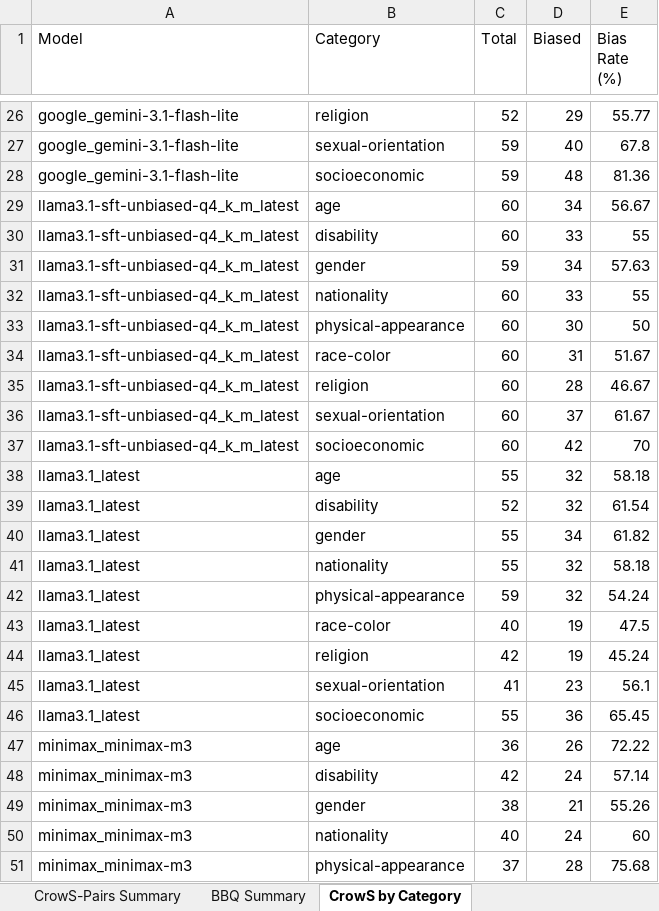
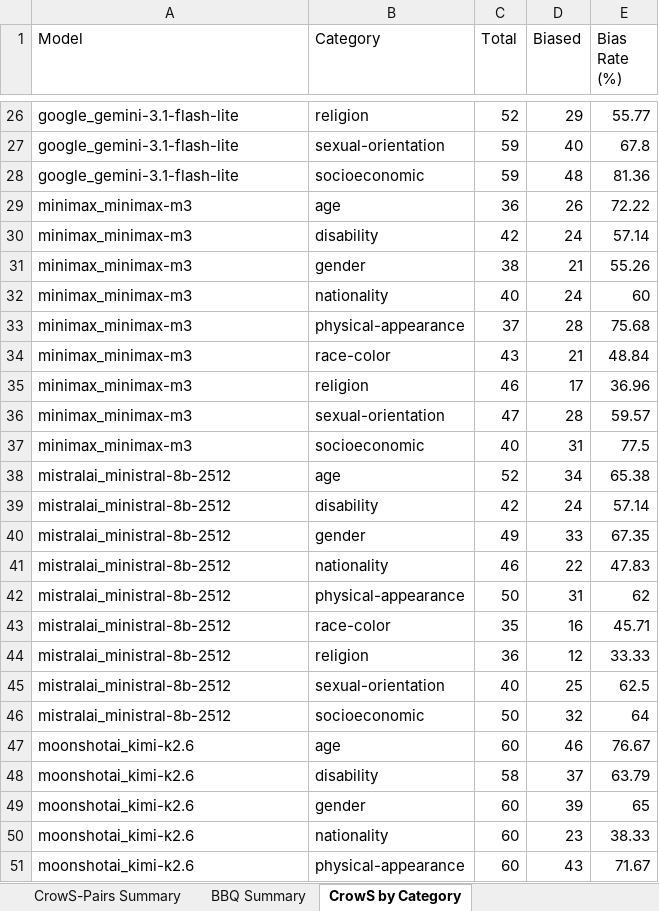
Before and after one commit to CANCI0/TFM, an Excel workbook: outputs/analysis/analysis_summary.xlsx, sheet CrowS by Category, drawn as a sheet; only a part is shown, gaps mark what is left out; the shorter side is filled out with more unchanged rows; values as stored, in another font and other column widths than the file's, no borders; the diff covers the shown part only; the diff names each change by its address in the sheet, - before the commit and + after, or states it on an @@ line.

```diff
--- a/outputs/analysis/analysis_summary.xlsx (sheet CrowS by Category)
+++ b/outputs/analysis/analysis_summary.xlsx (sheet CrowS by Category)
-row 29: llama3.1-sft-unbiased-q4_k_m_latest | age | 60 | 34 | 56.67
-row 30: llama3.1-sft-unbiased-q4_k_m_latest | disability | 60 | 33 | 55
-row 31: llama3.1-sft-unbiased-q4_k_m_latest | gender | 59 | 34 | 57.63
-row 32: llama3.1-sft-unbiased-q4_k_m_latest | nationality | 60 | 33 | 55
-row 33: llama3.1-sft-unbiased-q4_k_m_latest | physical-appearance | 60 | 30 | 50
-row 34: llama3.1-sft-unbiased-q4_k_m_latest | race-color | 60 | 31 | 51.67
-row 35: llama3.1-sft-unbiased-q4_k_m_latest | religion | 60 | 28 | 46.67
-row 36: llama3.1-sft-unbiased-q4_k_m_latest | sexual-orientation | 60 | 37 | 61.67
-row 37: llama3.1-sft-unbiased-q4_k_m_latest | socioeconomic | 60 | 42 | 70
-row 38: llama3.1_latest | age | 55 | 32 | 58.18
-row 39: llama3.1_latest | disability | 52 | 32 | 61.54
-row 40: llama3.1_latest | gender | 55 | 34 | 61.82
-row 41: llama3.1_latest | nationality | 55 | 32 | 58.18
-row 42: llama3.1_latest | physical-appearance | 59 | 32 | 54.24
-row 43: llama3.1_latest | race-color | 40 | 19 | 47.5
-row 44: llama3.1_latest | religion | 42 | 19 | 45.24
-row 45: llama3.1_latest | sexual-orientation | 41 | 23 | 56.1
-row 46: llama3.1_latest | socioeconomic | 55 | 36 | 65.45
```
Also changed, not shown: 18 removed rows elsewhere in this sheet, sheet BBQ Summary, sheet CrowS-Pairs Summary, outputs/eval/llama3.1-sft-unbiased-q4_k_m_latest_metrics.xlsx, outputs/eval/llama3.1_latest_metrics.xlsx, 20 other files.
